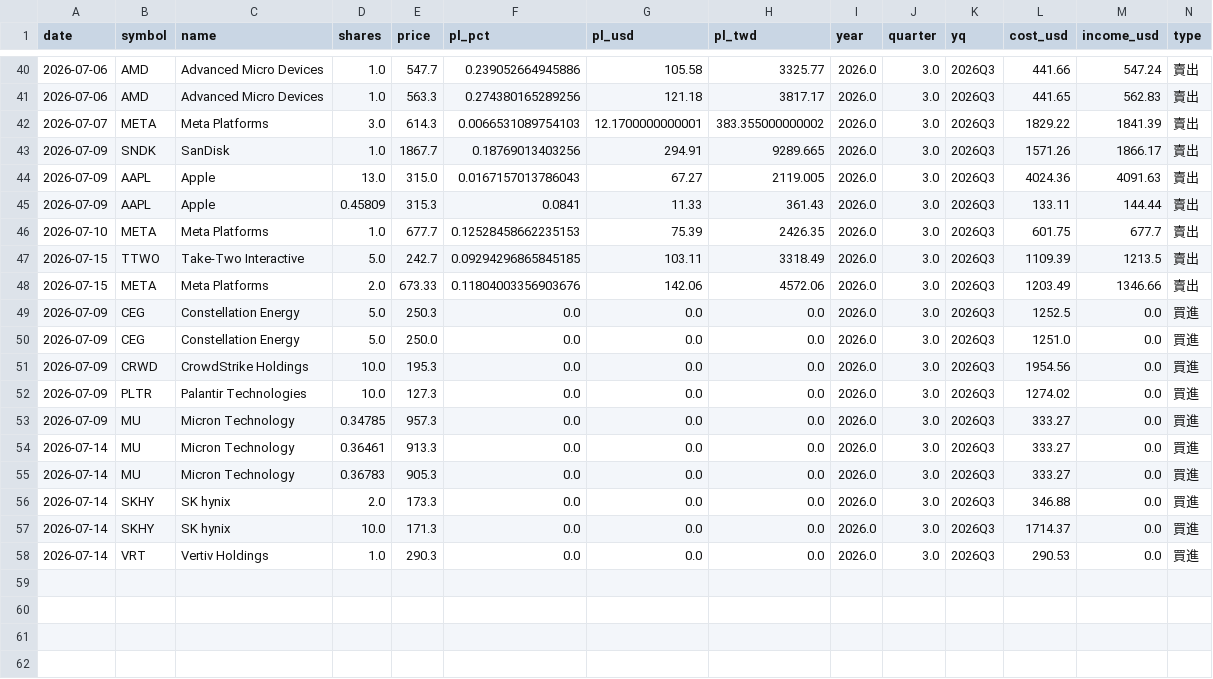
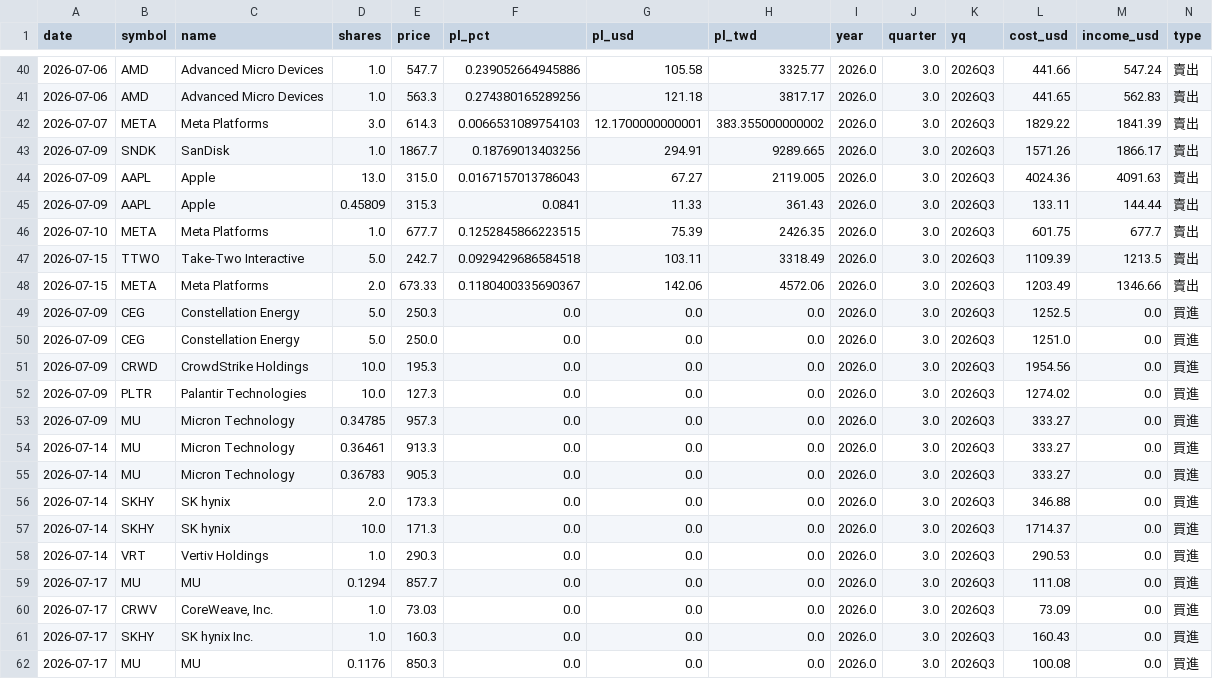
Before and after one commit to ymt1001816-cyber/my-stock-app, a CSV file: history.csv, drawn as a sheet; only a part is shown, gaps mark what is left out; rows hold the shown columns only; the diff names each change by its address in the sheet, - before the commit and + after, or states it on an @@ line.

```diff
--- a/history.csv
+++ b/history.csv
-F46 (pl_pct): 0.12528458662235153
+F46 (pl_pct): 0.1252845866223515
-F47 (pl_pct): 0.09294296865845185
+F47 (pl_pct): 0.0929429686584518
-F48 (pl_pct): 0.11804003356903676
+F48 (pl_pct): 0.1180400335690367
+row 59: 2026-07-17 | MU | MU | 0.1294 | 857.7 | 0.0 | 0.0 | 0.0 | 2026.0 | 3.0 | 2026Q3 | 111.08 | 0.0 | 買進
+row 60: 2026-07-17 | CRWV | CoreWeave, Inc. | 1.0 | 73.03 | 0.0 | 0.0 | 0.0 | 2026.0 | 3.0 | 2026Q3 | 73.09 | 0.0 | 買進
+row 61: 2026-07-17 | SKHY | SK hynix Inc. | 1.0 | 160.3 | 0.0 | 0.0 | 0.0 | 2026.0 | 3.0 | 2026Q3 | 160.43 | 0.0 | 買進
+row 62: 2026-07-17 | MU | MU | 0.1176 | 850.3 | 0.0 | 0.0 | 0.0 | 2026.0 | 3.0 | 2026Q3 | 100.08 | 0.0 | 買進
```
Also changed, not shown: holdings.csv.
